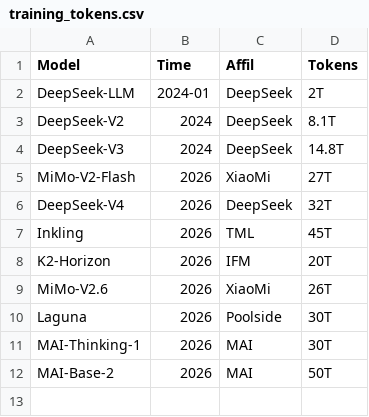
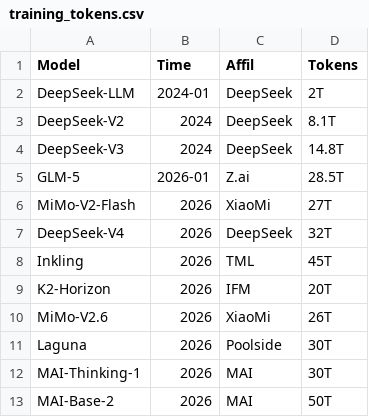
Before and after one commit to MaoSong2022/MaoSong2022.github.io, a CSV file: src/assets/data/training_tokens.csv, drawn as a sheet.

```diff
--- a/src/assets/data/training_tokens.csv
+++ b/src/assets/data/training_tokens.csv
@@ -4,2 +4,3 @@ DeepSeek-V2,2024,DeepSeek,8.1T
 DeepSeek-V3,2024,DeepSeek,14.8T
+GLM-5,2026-01,Z.ai,28.5T
 MiMo-V2-Flash,2026,XiaoMi,27T
```
Also changed, not shown: 1 other file.
